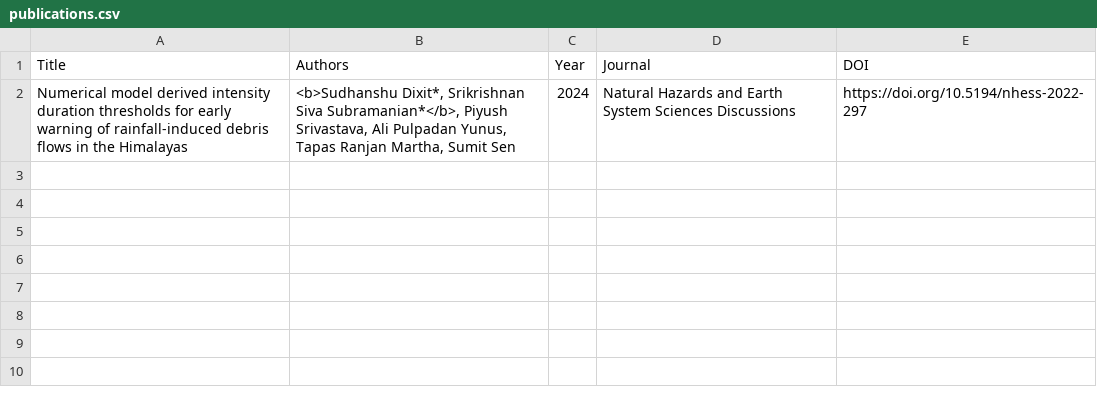
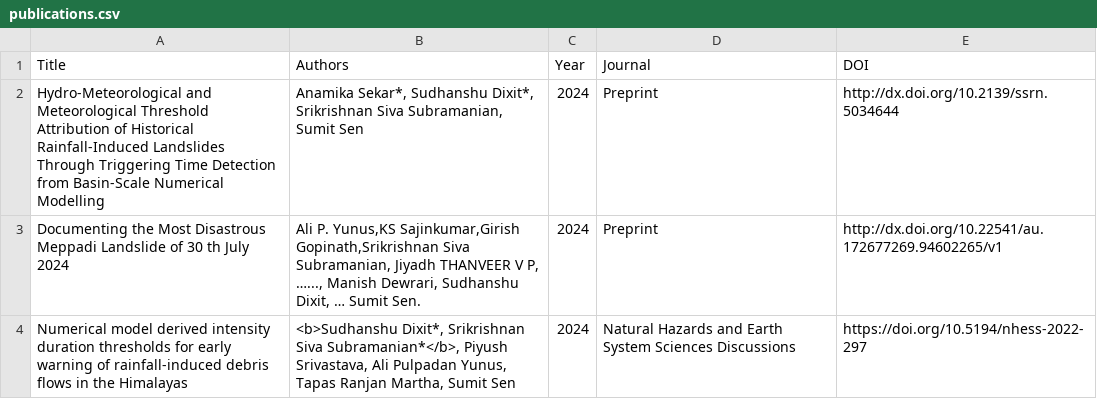
Before and after one commit to SeDiRe-lab/SeDire-lab.github.io, a CSV file: publications.csv, drawn as a sheet; the diff names each change by its address in the sheet, - before the commit and + after, or states it on an @@ line.

```diff
--- a/publications.csv
+++ b/publications.csv
+row 2: Hydro-Meteorological and Meteorological Threshold Attribution of Historical Rainfall-Induced Landslides Through Triggering Time Detection from Basin-Scale Numerical Modelling | Anamika Sekar*, Sudhanshu Dixit*, Srikrishnan Siva Subramanian, Sumit Sen | 2024 | Preprint | http://dx.doi.org/10.2139/ssrn.5034644
+row 3: Documenting the Most Disastrous Meppadi Landslide of 30 th July 2024 | Ali P. Yunus,KS Sajinkumar,Girish Gopinath,Srikrishnan Siva Subramanian, Jiyadh THANVEER V P, …..., Manish Dewrari, Sudhanshu Dixit, … Sumit Sen. | 2024 | Preprint | http://dx.doi.org/10.22541/au.172677269.94602265/v1
```
Also changed, not shown: conferences.csv.
